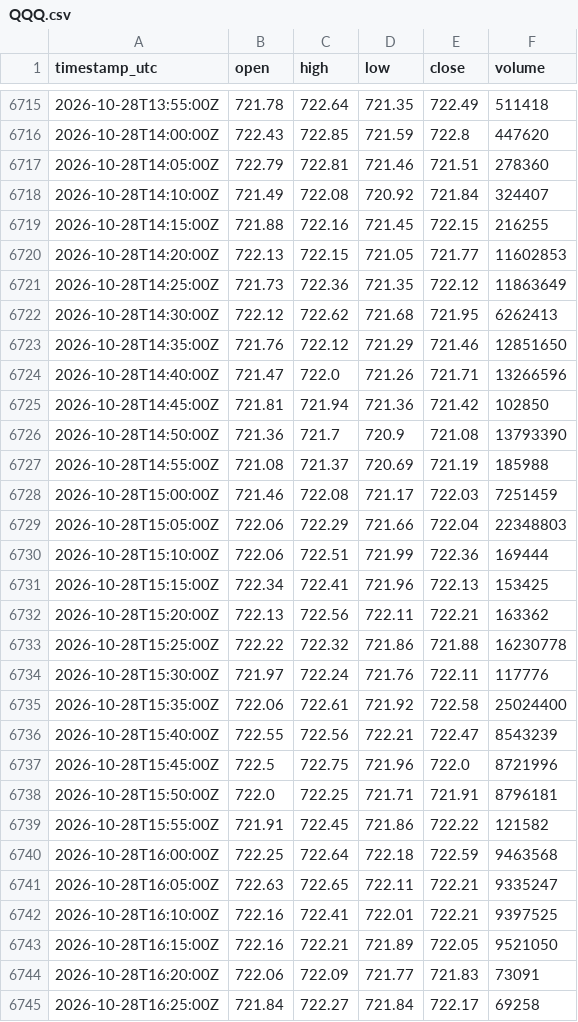
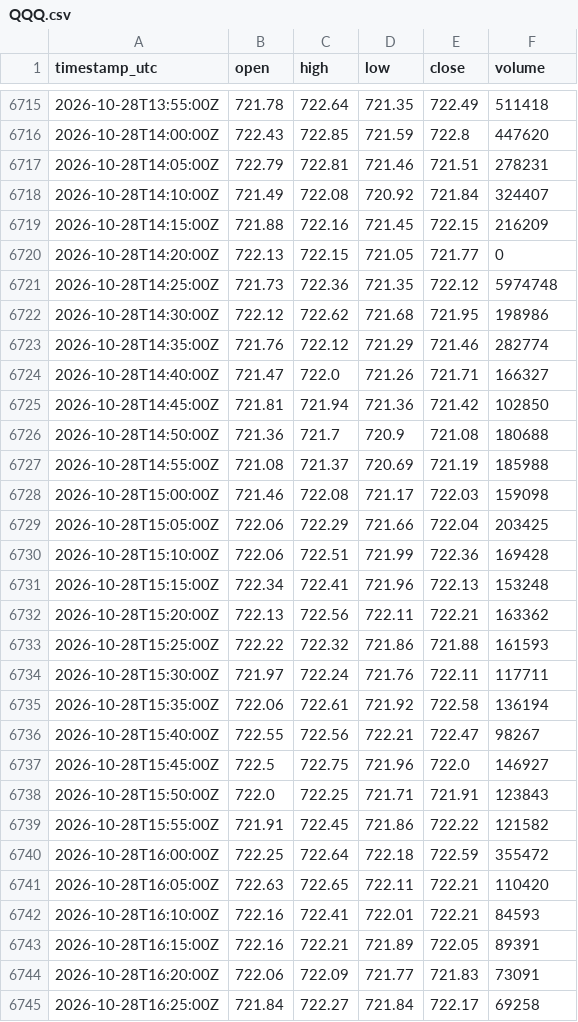
Before and after one commit to cjosh4toyotas-stack/silver-bullet-backtest, a CSV file: data/proxies/QQQ.csv, drawn as a sheet; only a part is shown, gaps mark what is left out; the diff covers the shown part only.

```diff
--- a/data/proxies/QQQ.csv
+++ b/data/proxies/QQQ.csv
@@ -6716,29 +6716,29 @@ timestamp_utc,open,high,low,close,volume
 2026-10-28T14:00:00Z,722.43,722.85,721.59,722.8,447620
-2026-10-28T14:05:00Z,722.79,722.81,721.46,721.51,278360
+2026-10-28T14:05:00Z,722.79,722.81,721.46,721.51,278231
 2026-10-28T14:10:00Z,721.49,722.08,720.92,721.84,324407
-2026-10-28T14:15:00Z,721.88,722.16,721.45,722.15,216255
-2026-10-28T14:20:00Z,722.13,722.15,721.05,721.77,11602853
-2026-10-28T14:25:00Z,721.73,722.36,721.35,722.12,11863649
-2026-10-28T14:30:00Z,722.12,722.62,721.68,721.95,6262413
-2026-10-28T14:35:00Z,721.76,722.12,721.29,721.46,12851650
-2026-10-28T14:40:00Z,721.47,722.0,721.26,721.71,13266596
+2026-10-28T14:15:00Z,721.88,722.16,721.45,722.15,216209
+2026-10-28T14:20:00Z,722.13,722.15,721.05,721.77,0
+2026-10-28T14:25:00Z,721.73,722.36,721.35,722.12,5974748
+2026-10-28T14:30:00Z,722.12,722.62,721.68,721.95,198986
+2026-10-28T14:35:00Z,721.76,722.12,721.29,721.46,282774
+2026-10-28T14:40:00Z,721.47,722.0,721.26,721.71,166327
 2026-10-28T14:45:00Z,721.81,721.94,721.36,721.42,102850
-2026-10-28T14:50:00Z,721.36,721.7,720.9,721.08,13793390
+2026-10-28T14:50:00Z,721.36,721.7,720.9,721.08,180688
 2026-10-28T14:55:00Z,721.08,721.37,720.69,721.19,185988
-2026-10-28T15:00:00Z,721.46,722.08,721.17,722.03,7251459
-2026-10-28T15:05:00Z,722.06,722.29,721.66,722.04,22348803
-2026-10-28T15:10:00Z,722.06,722.51,721.99,722.36,169444
-2026-10-28T15:15:00Z,722.34,722.41,721.96,722.13,153425
+2026-10-28T15:00:00Z,721.46,722.08,721.17,722.03,159098
+2026-10-28T15:05:00Z,722.06,722.29,721.66,722.04,203425
+2026-10-28T15:10:00Z,722.06,722.51,721.99,722.36,169428
+2026-10-28T15:15:00Z,722.34,722.41,721.96,722.13,153248
 2026-10-28T15:20:00Z,722.13,722.56,722.11,722.21,163362
-2026-10-28T15:25:00Z,722.22,722.32,721.86,721.88,16230778
-2026-10-28T15:30:00Z,721.97,722.24,721.76,722.11,117776
-2026-10-28T15:35:00Z,722.06,722.61,721.92,722.58,25024400
-2026-10-28T15:40:00Z,722.55,722.56,722.21,722.47,8543239
-2026-10-28T15:45:00Z,722.5,722.75,721.96,722.0,8721996
-2026-10-28T15:50:00Z,722.0,722.25,721.71,721.91,8796181
+2026-10-28T15:25:00Z,722.22,722.32,721.86,721.88,161593
+2026-10-28T15:30:00Z,721.97,722.24,721.76,722.11,117711
+2026-10-28T15:35:00Z,722.06,722.61,721.92,722.58,136194
+2026-10-28T15:40:00Z,722.55,722.56,722.21,722.47,98267
+2026-10-28T15:45:00Z,722.5,722.75,721.96,722.0,146927
+2026-10-28T15:50:00Z,722.0,722.25,721.71,721.91,123843
 2026-10-28T15:55:00Z,721.91,722.45,721.86,722.22,121582
-2026-10-28T16:00:00Z,722.25,722.64,722.18,722.59,9463568
-2026-10-28T16:05:00Z,722.63,722.65,722.11,722.21,9335247
-2026-10-28T16:10:00Z,722.16,722.41,722.01,722.21,9397525
-2026-10-28T16:15:00Z,722.16,722.21,721.89,722.05,9521050
+2026-10-28T16:00:00Z,722.25,722.64,722.18,722.59,355472
+2026-10-28T16:05:00Z,722.63,722.65,722.11,722.21,110420
+2026-10-28T16:10:00Z,722.16,722.41,722.01,722.21,84593
+2026-10-28T16:15:00Z,722.16,722.21,721.89,722.05,89391
 2026-10-28T16:20:00Z,722.06,722.09,721.77,721.83,73091
```
Also changed, not shown: 10 edited cells elsewhere in this file, data/proxies/SPY.csv, 7 other files.
